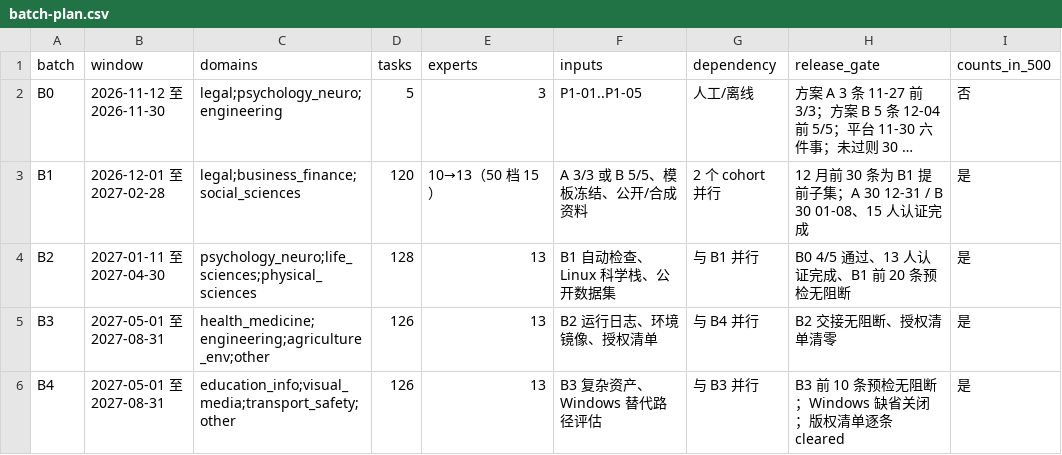
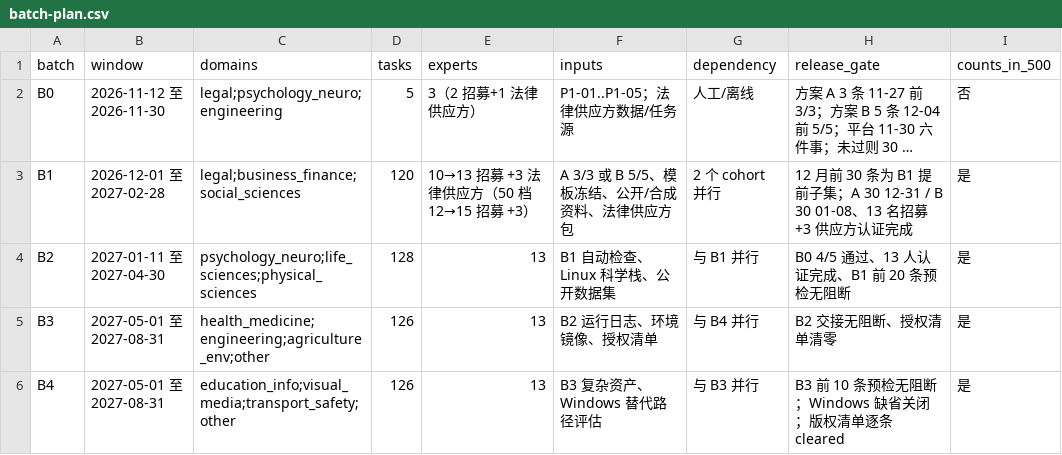
Before and after one commit to Luckydajiupro/ale-500-design, a CSV file: work/expert-supply/data/batch-plan.csv, drawn as a sheet; long unchanged cells end in …; the diff names each change by its address in the sheet, - before the commit and + after, or states it on an @@ line.

```diff
--- a/work/expert-supply/data/batch-plan.csv
+++ b/work/expert-supply/data/batch-plan.csv
-E2 (experts): 3
+E2 (experts): 3（2 招募+1 法律供应方）
-F2 (inputs): P1-01..P1-05
+F2 (inputs): P1-01..P1-05；法律供应方数据/任务源
-E3 (experts): 10→13（50 档 15）
+E3 (experts): 10→13 招募 +3 法律供应方（50 档 12→15 招募 +3）
-F3 (inputs): A 3/3 或 B 5/5、模板冻结、公开/合成资料
+F3 (inputs): A 3/3 或 B 5/5、模板冻结、公开/合成资料、法律供应方包
-H3 (release_gate): …B 30 01-08、15 人认证完成
+H3 (release_gate): …B 30 01-08、13 名招募+3 供应方认证完成
```
Also changed, not shown: work/expert-supply/data/expert-capacity-model.csv, work/expert-supply/data/pilot-tasks.csv, 7 other files.
